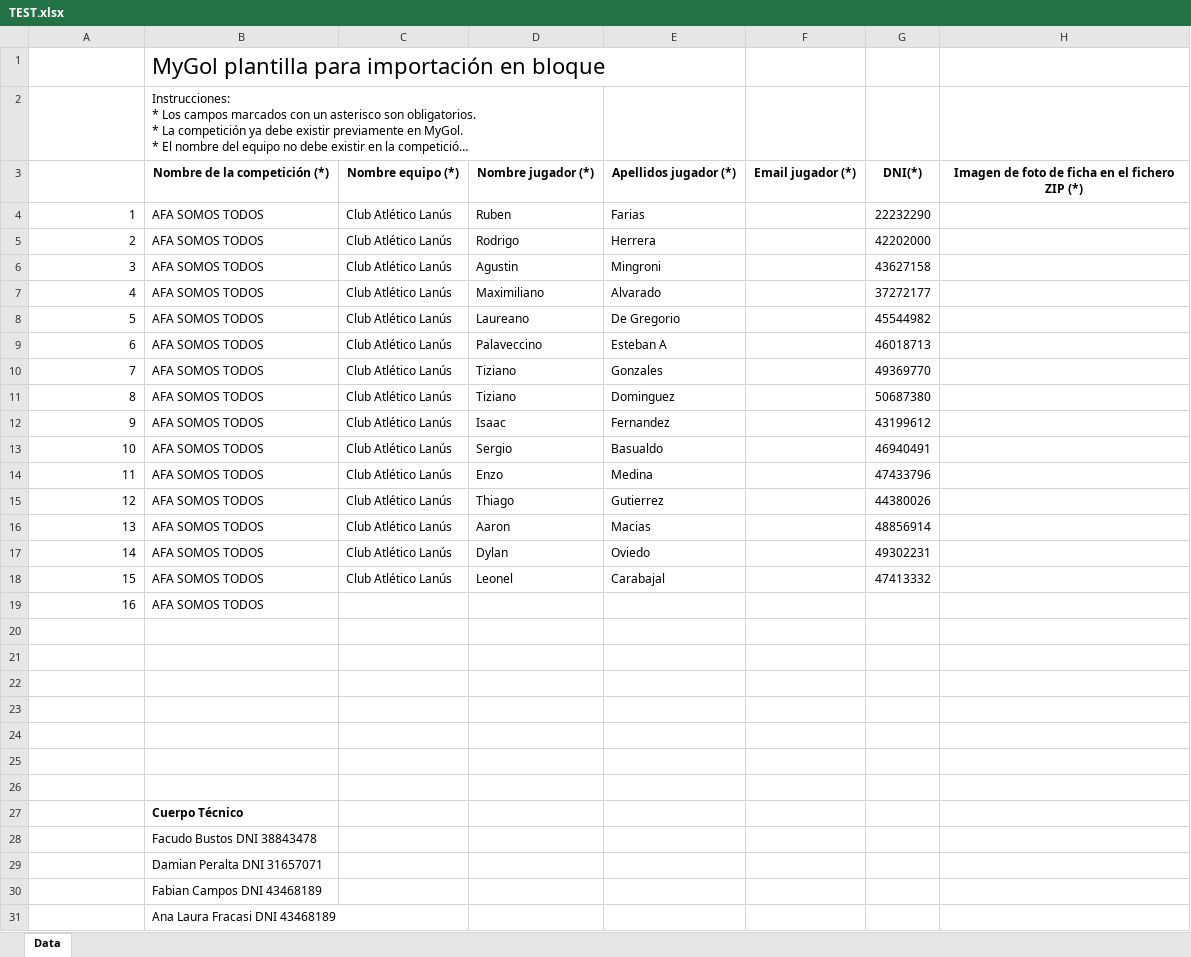
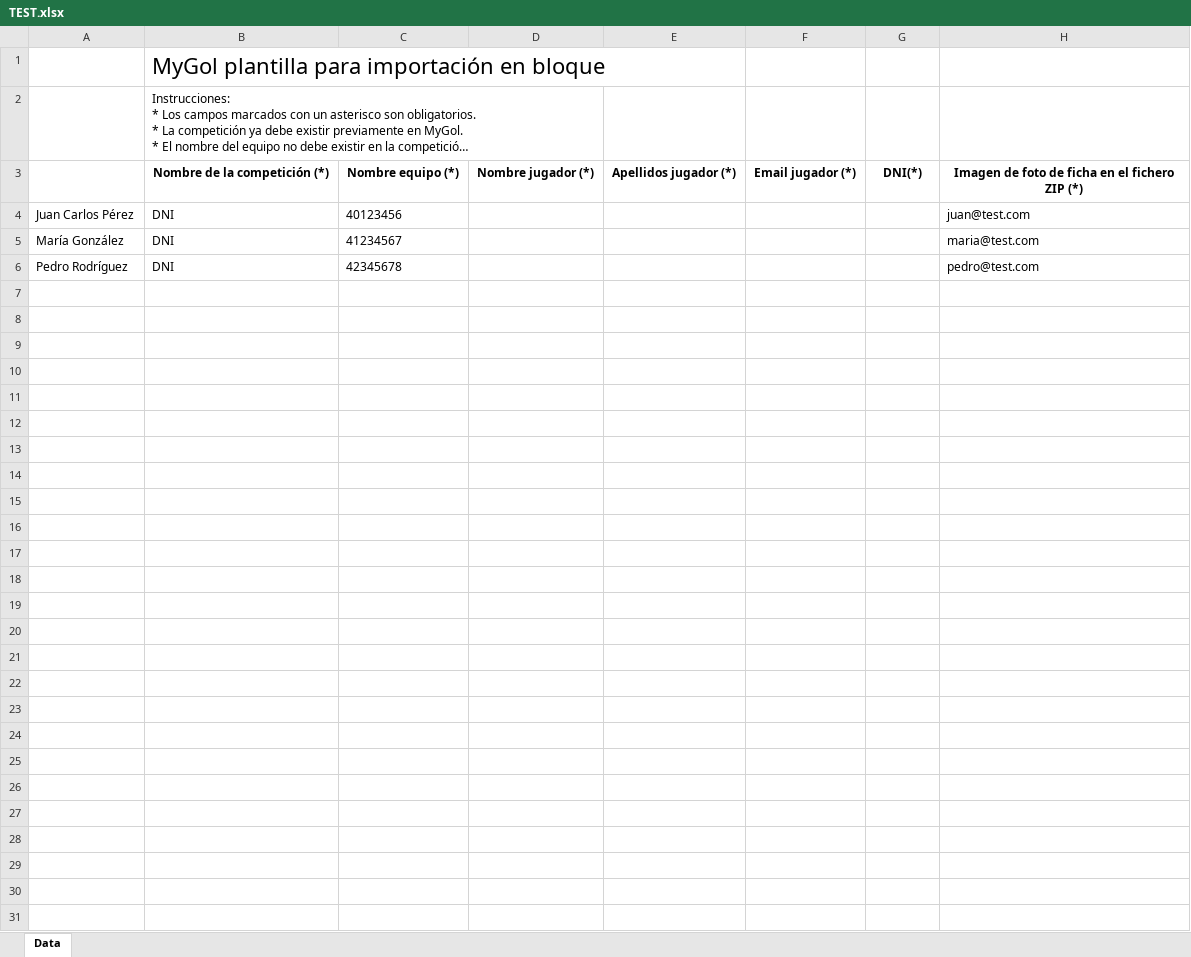
Before and after one commit to agrowd/fichaje-andarfc, an Excel workbook: LISTAS DE BUENA FE AFA SOMOS TODOS 2026/TEST.xlsx, sheet Data, drawn as a sheet; long unchanged cells end in …; values as stored, in another font and other column widths than the file's, no borders; charts and pictures not drawn; removed rows and columns are numbered as before the commit, all else as after; the diff names each change by its address in the sheet, - before the commit and + after, or states it on an @@ line.

Commit message:
chore: limpiar plantilla TEST.xlsx para dejar solo los 3 jugadores de prueba

```diff
--- a/LISTAS DE BUENA FE AFA SOMOS TODOS 2026/TEST.xlsx (sheet Data)
+++ b/LISTAS DE BUENA FE AFA SOMOS TODOS 2026/TEST.xlsx (sheet Data)
-row 4: 1 | AFA SOMOS TODOS | Club Atlético Lanús | Ruben | Farias |  | 22232290
-row 5: 2 | AFA SOMOS TODOS | Club Atlético Lanús | Rodrigo | Herrera |  | 42202000
-row 6: 3 | AFA SOMOS TODOS | Club Atlético Lanús | Agustin | Mingroni |  | 43627158
-row 7: 4 | AFA SOMOS TODOS | Club Atlético Lanús | Maximiliano | Alvarado |  | 37272177
-row 8: 5 | AFA SOMOS TODOS | Club Atlético Lanús | Laureano | De Gregorio |  | 45544982
-row 9: 6 | AFA SOMOS TODOS | Club Atlético Lanús | Palaveccino | Esteban A |  | 46018713
-row 10: 7 | AFA SOMOS TODOS | Club Atlético Lanús | Tiziano | Gonzales |  | 49369770
-row 11: 8 | AFA SOMOS TODOS | Club Atlético Lanús | Tiziano | Dominguez |  | 50687380
-row 12: 9 | AFA SOMOS TODOS | Club Atlético Lanús | Isaac | Fernandez |  | 43199612
-row 13: 10 | AFA SOMOS TODOS | Club Atlético Lanús | Sergio | Basualdo |  | 46940491
-row 14: 11 | AFA SOMOS TODOS | Club Atlético Lanús | Enzo | Medina |  | 47433796
-row 15: 12 | AFA SOMOS TODOS | Club Atlético Lanús | Thiago | Gutierrez |  | 44380026
-row 16: 13 | AFA SOMOS TODOS | Club Atlético Lanús | Aaron | Macias |  | 48856914
-row 17: 14 | AFA SOMOS TODOS | Club Atlético Lanús | Dylan | Oviedo |  | 49302231
-row 18: 15 | AFA SOMOS TODOS | Club Atlético Lanús | Leonel | Carabajal |  | 47413332
-row 19: 16 | AFA SOMOS TODOS
-row 4: (empty)
+row 4: Juan Carlos Pérez | DNI | 40123456 |  |  |  |  | juan@test.com
-row 5: (empty)
+row 5: María González | DNI | 41234567 |  |  |  |  | maria@test.com
-row 6: (empty)
+row 6: Pedro Rodríguez | DNI | 42345678 |  |  |  |  | pedro@test.com
-row 23: (empty)
-row 24: (empty)
-row 25: (empty)
-row 26: (empty)
-row 27:  | Cuerpo Técnico
-row 28:  | Facudo Bustos DNI 38843478
-row 29:  | Damian Peralta DNI 31657071
-row 30:  | Fabian Campos DNI 43468189
-row 31:  | Ana Laura Fracasi DNI 43468189
```
Also changed, not shown: charts or pictures.
